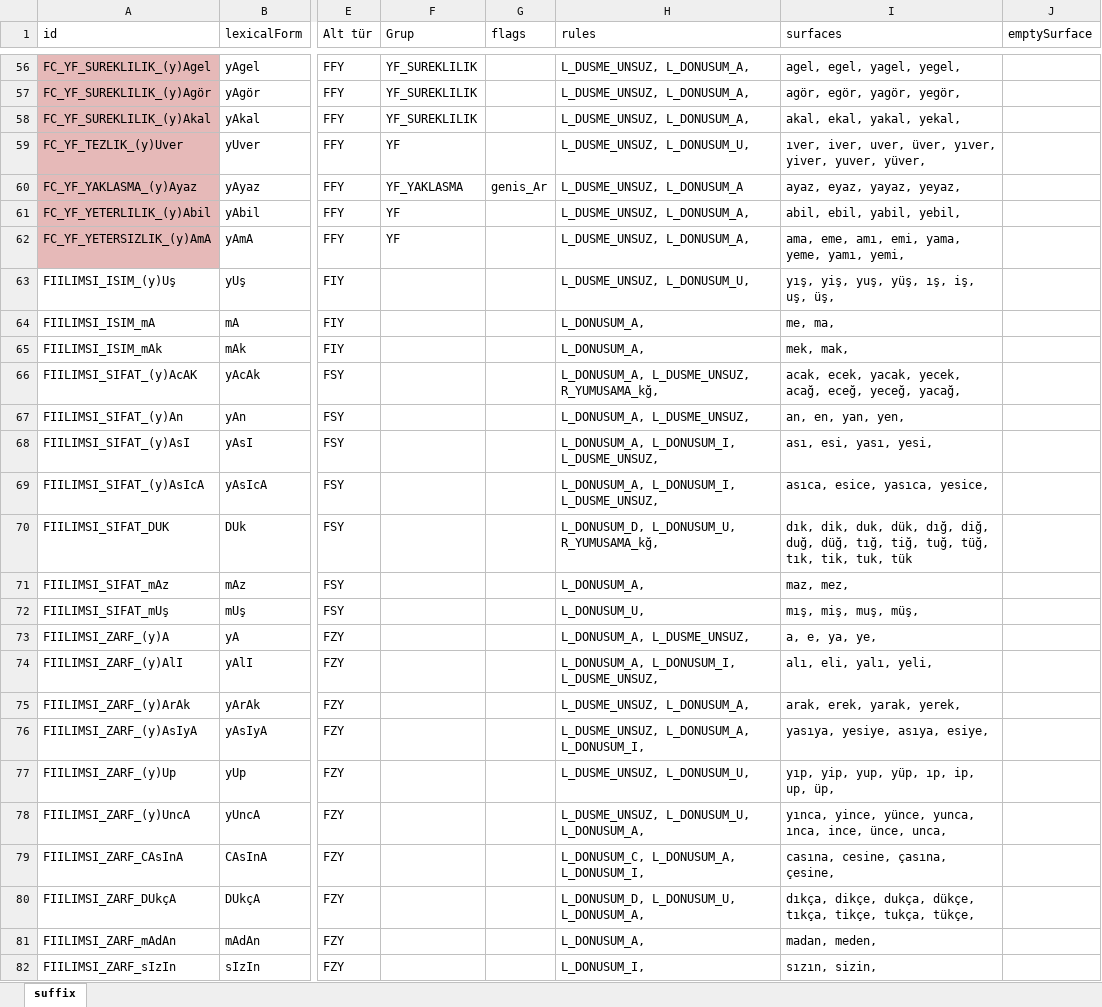
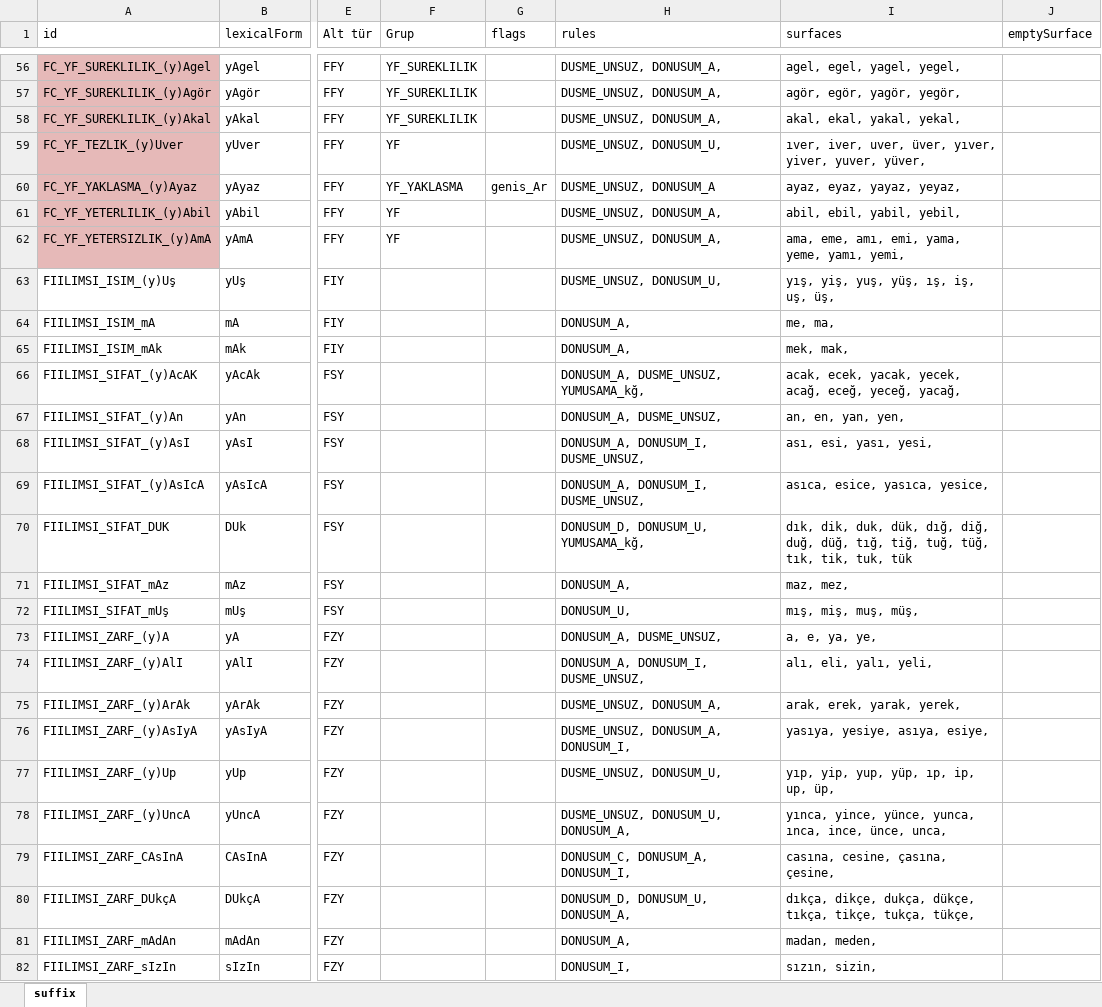
Before and after one commit to harunzafer/nuve, an Excel workbook: Nuve/Resources/Tr/suffixes.xlsx, sheet suffix, drawn as a sheet; only a part is shown, gaps mark what is left out; values as stored, in another font and other column widths than the file's, no borders; table styles not drawn; the diff covers the shown part only; the diff names each change by its address in the sheet, - before the commit and + after, or states it on an @@ line.

Commit message:
All Orthography Rule Names Are Changed - Type prefixes are removed from rule names  - Because there are no rule types anymore, but rule orders

```diff
--- a/Nuve/Resources/Tr/suffixes.xlsx (sheet suffix)
+++ b/Nuve/Resources/Tr/suffixes.xlsx (sheet suffix)
-H56:H58 (rules): L_DUSME_UNSUZ, L_DONUSUM_A,
+H56:H58 (rules): DUSME_UNSUZ, DONUSUM_A,
-H59 (rules): L_DUSME_UNSUZ, L_DONUSUM_U,
+H59 (rules): DUSME_UNSUZ, DONUSUM_U,
-H60 (rules): L_DUSME_UNSUZ, L_DONUSUM_A
+H60 (rules): DUSME_UNSUZ, DONUSUM_A
-H61:H62 (rules): L_DUSME_UNSUZ, L_DONUSUM_A,
+H61:H62 (rules): DUSME_UNSUZ, DONUSUM_A,
-H63 (rules): L_DUSME_UNSUZ, L_DONUSUM_U,
+H63 (rules): DUSME_UNSUZ, DONUSUM_U,
-H64:H65 (rules): L_DONUSUM_A,
+H64:H65 (rules): DONUSUM_A,
-H66 (rules): L_DONUSUM_A, L_DUSME_UNSUZ, R_YUMUSAMA_kğ,
+H66 (rules): DONUSUM_A, DUSME_UNSUZ, YUMUSAMA_kğ,
-H67 (rules): L_DONUSUM_A, L_DUSME_UNSUZ,
+H67 (rules): DONUSUM_A, DUSME_UNSUZ,
-H68:H69 (rules): L_DONUSUM_A, L_DONUSUM_I, L_DUSME_UNSUZ,
+H68:H69 (rules): DONUSUM_A, DONUSUM_I, DUSME_UNSUZ,
-H70 (rules): L_DONUSUM_D, L_DONUSUM_U, R_YUMUSAMA_kğ,
+H70 (rules): DONUSUM_D, DONUSUM_U, YUMUSAMA_kğ,
-H71 (rules): L_DONUSUM_A,
+H71 (rules): DONUSUM_A,
-H72 (rules): L_DONUSUM_U,
+H72 (rules): DONUSUM_U,
-H73 (rules): L_DONUSUM_A, L_DUSME_UNSUZ,
+H73 (rules): DONUSUM_A, DUSME_UNSUZ,
-H74 (rules): L_DONUSUM_A, L_DONUSUM_I, L_DUSME_UNSUZ,
+H74 (rules): DONUSUM_A, DONUSUM_I, DUSME_UNSUZ,
-H75 (rules): L_DUSME_UNSUZ, L_DONUSUM_A,
+H75 (rules): DUSME_UNSUZ, DONUSUM_A,
-H76 (rules): L_DUSME_UNSUZ, L_DONUSUM_A, L_DONUSUM_I,
+H76 (rules): DUSME_UNSUZ, DONUSUM_A, DONUSUM_I,
-H77 (rules): L_DUSME_UNSUZ, L_DONUSUM_U,
+H77 (rules): DUSME_UNSUZ, DONUSUM_U,
-H78 (rules): L_DUSME_UNSUZ, L_DONUSUM_U, L_DONUSUM_A,
+H78 (rules): DUSME_UNSUZ, DONUSUM_U, DONUSUM_A,
-H79 (rules): L_DONUSUM_C, L_DONUSUM_A, L_DONUSUM_I,
+H79 (rules): DONUSUM_C, DONUSUM_A, DONUSUM_I,
-H80 (rules): L_DONUSUM_D, L_DONUSUM_U, L_DONUSUM_A,
+H80 (rules): DONUSUM_D, DONUSUM_U, DONUSUM_A,
-H81 (rules): L_DONUSUM_A,
+H81 (rules): DONUSUM_A,
-H82 (rules): L_DONUSUM_I,
+H82 (rules): DONUSUM_I,
```
Also changed, not shown: 79 edited cells elsewhere in this sheet, 5 other files.
